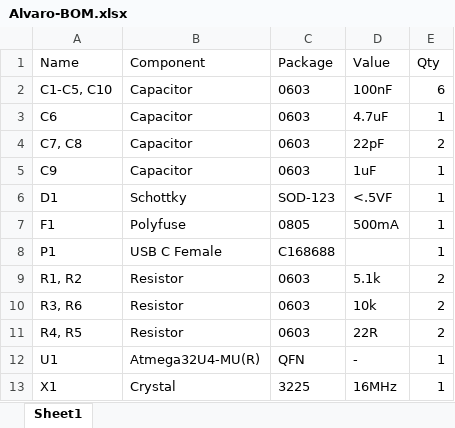
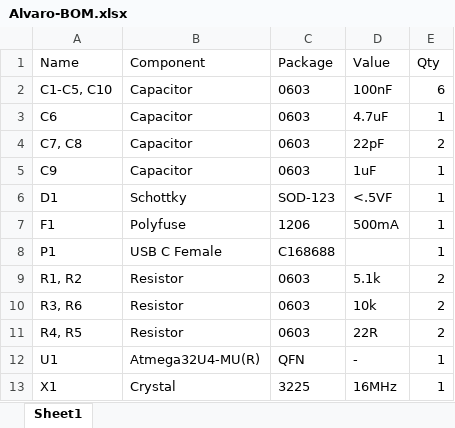
Before and after one commit to Ariamelon/Alvaro, an Excel workbook: Hardware/Alvaro-BOM.xlsx, sheet Sheet1, drawn as a sheet; values as stored, in another font and other column widths than the file's, no borders; the diff names each change by its address in the sheet, - before the commit and + after, or states it on an @@ line.

```diff
--- a/Hardware/Alvaro-BOM.xlsx (sheet Sheet1)
+++ b/Hardware/Alvaro-BOM.xlsx (sheet Sheet1)
-C7 (Package): 0805
+C7 (Package): 1206
```
Also changed, not shown: 1 other file.
